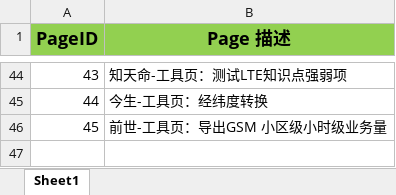
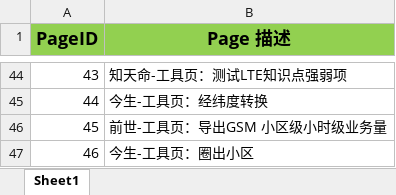
Before and after one commit to BerryBC/SanShi, an Excel workbook: TODO/Page ID.xlsx, sheet Sheet1, drawn as a sheet; only a part is shown, gaps mark what is left out; values as stored, in another font and other column widths than the file's, no borders; the diff names each change by its address in the sheet, - before the commit and + after, or states it on an @@ line.

```diff
--- a/TODO/Page ID.xlsx (sheet Sheet1)
+++ b/TODO/Page ID.xlsx (sheet Sheet1)
+row 47: 46 | 今生-工具页：圈出小区
```
Also changed, not shown: 5 other files.
